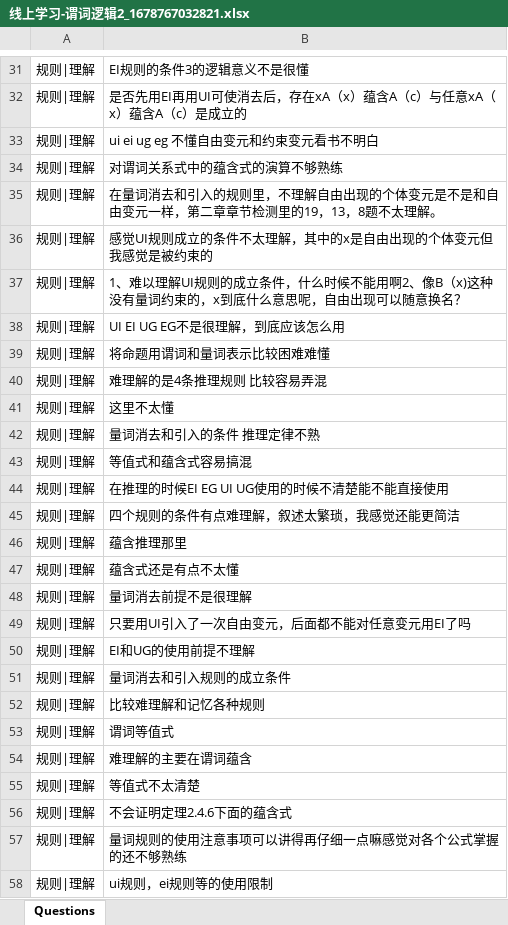
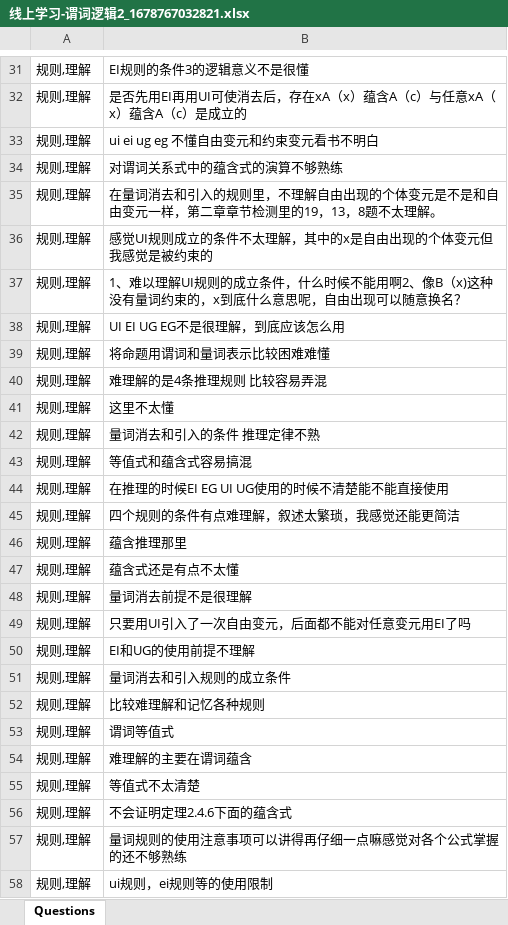
Before and after one commit to stan-maze/TextVisualCluster, an Excel workbook: main/resource/线上学习-谓词逻辑2_1678767032821.xlsx, sheet Questions, drawn as a sheet; only a part is shown, gaps mark what is left out; values as stored, in another font and other column widths than the file's, no borders; the diff covers the shown part only; the diff names each change by its address in the sheet, - before the commit and + after, or states it on an @@ line.

```diff
--- a/main/resource/线上学习-谓词逻辑2_1678767032821.xlsx (sheet Questions)
+++ b/main/resource/线上学习-谓词逻辑2_1678767032821.xlsx (sheet Questions)
-A31:A58: 规则|理解
+A31:A58: 规则,理解
```
Also changed, not shown: 53 edited cells elsewhere in this sheet, 7 other files.
